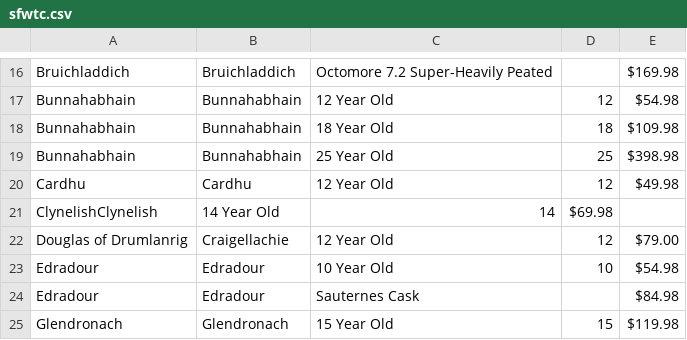
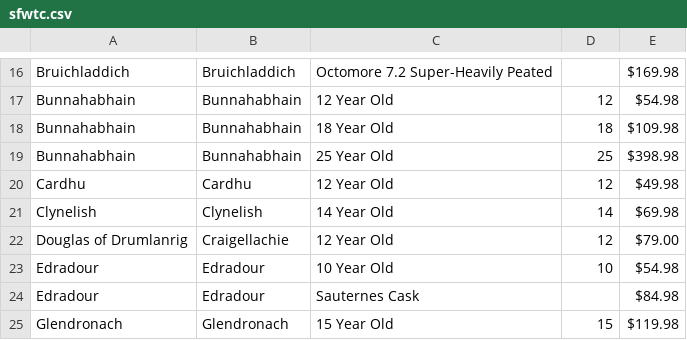
Before and after one commit to bdetweiler/math-8756-final-project, a CSV file: clean data/sfwtc.csv, drawn as a sheet; only a part is shown, gaps mark what is left out; removed rows and columns are numbered as before the commit, all else as after; the diff names each change by its address in the sheet, - before the commit and + after, or states it on an @@ line.

Commit message:
fixing clynelish

```diff
--- a/clean data/sfwtc.csv
+++ b/clean data/sfwtc.csv
-row 21: ClynelishClynelish | 14 Year Old | 14 | $69.98
+row 21: Clynelish | Clynelish | 14 Year Old | 14 | $69.98
```
